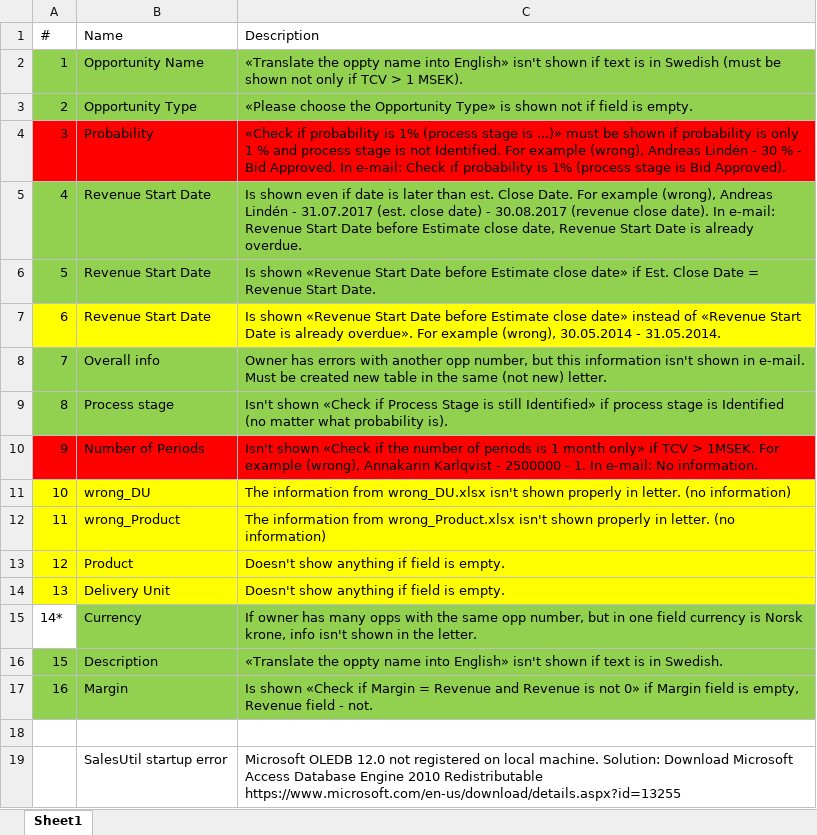
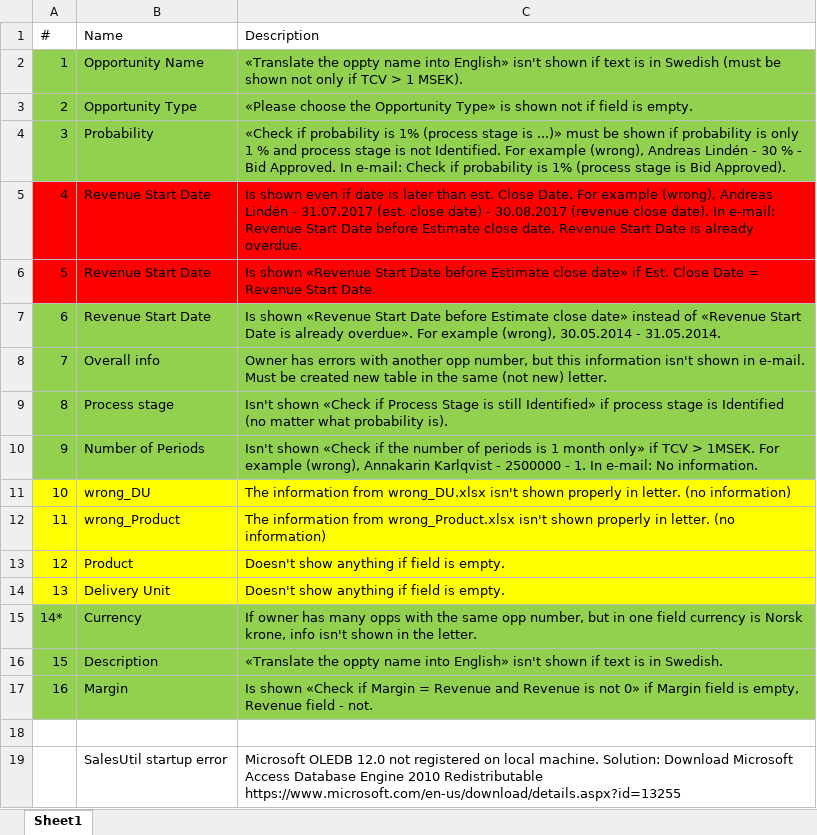
Before and after one commit to BoikoDenys/SalesUtil, an Excel workbook: SalesUtil/Copy of SalesUtil_errors.xlsx, sheet Sheet1, drawn as a sheet; values as stored, in another font and other column widths than the file's, no borders; table styles not drawn; the diff names each change by its address in the sheet, - before the commit and + after, or states it on an @@ line.

Commit message:
v1.0.4 (error handling; bug fixes)

```diff
--- a/SalesUtil/Copy of SalesUtil_errors.xlsx (sheet Sheet1)
+++ b/SalesUtil/Copy of SalesUtil_errors.xlsx (sheet Sheet1)
-A4:C4 fill: #FF0000
+A4:C4 fill: #92D050
-A5:C6 fill: #92D050
+A5:C6 fill: #FF0000
-A7:C7 fill: #FFFF00
+A7:C7 fill: #92D050
-A10:C10 fill: #FF0000
+A10:C10 fill: #92D050
-A15 fill: none
+A15 fill: #92D050
```
Also changed, not shown: 4 other files.
